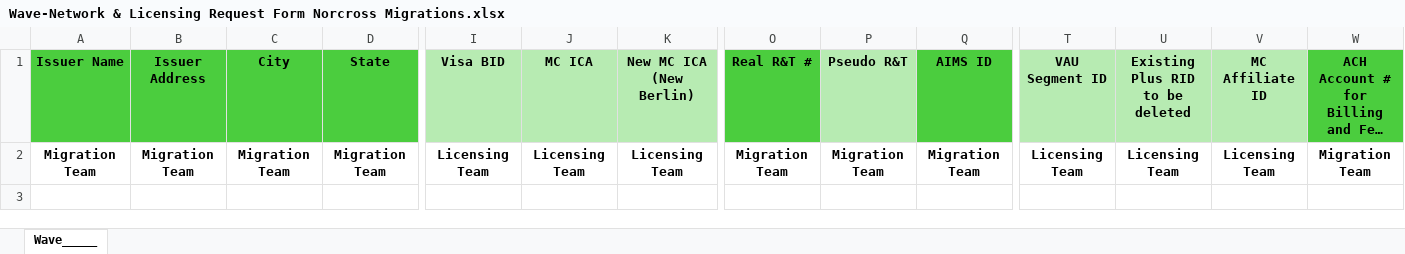
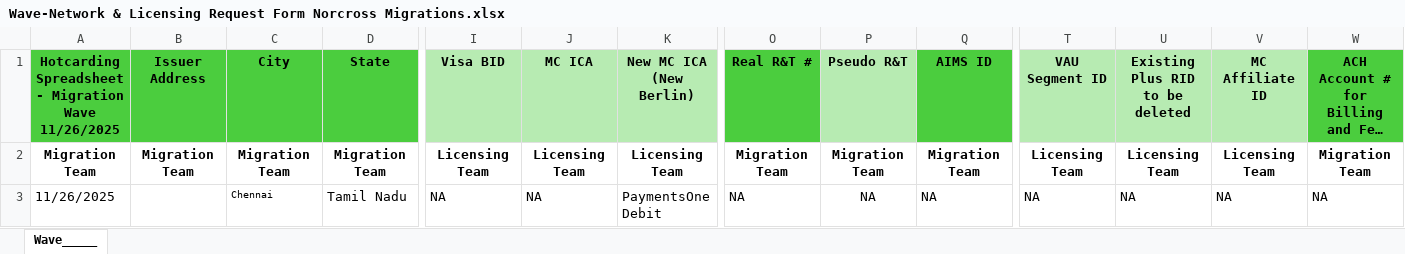
Before and after one commit to Theoder13/aava, an Excel workbook: python/Wave-Network & Licensing Request Form Norcross Migrations.xlsx, sheet Wave_____, drawn as a sheet; only a part is shown, gaps mark what is left out; long unchanged cells end in …; values as stored, in another font and other column widths than the file's, no borders; conditional formats not drawn; rows hold the shown columns only; the diff names each change by its address in the sheet, - before the commit and + after, or states it on an @@ line.

Commit message:
Automated update: Insert migration wave and issuer details for 11/26/2025

```diff
--- a/python/Wave-Network & Licensing Request Form Norcross Migrations.xlsx (sheet Wave_____)
+++ b/python/Wave-Network & Licensing Request Form Norcross Migrations.xlsx (sheet Wave_____)
-A1: Issuer Name
+A1: Hotcarding Spreadsheet - Migration Wave 11/26/2025
+row 3: 11/26/2025 |  | Chennai | Tamil Nadu | NA | NA | PaymentsOne Debit | NA | NA | NA | NA | NA | NA | NA
```
